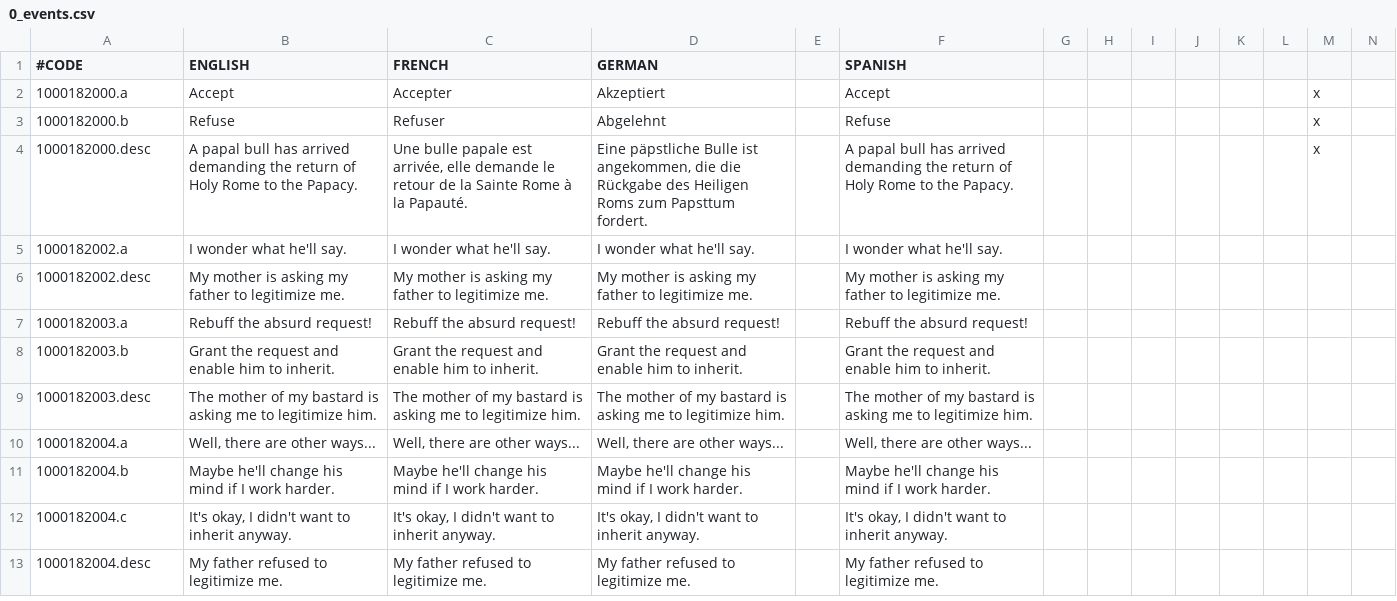
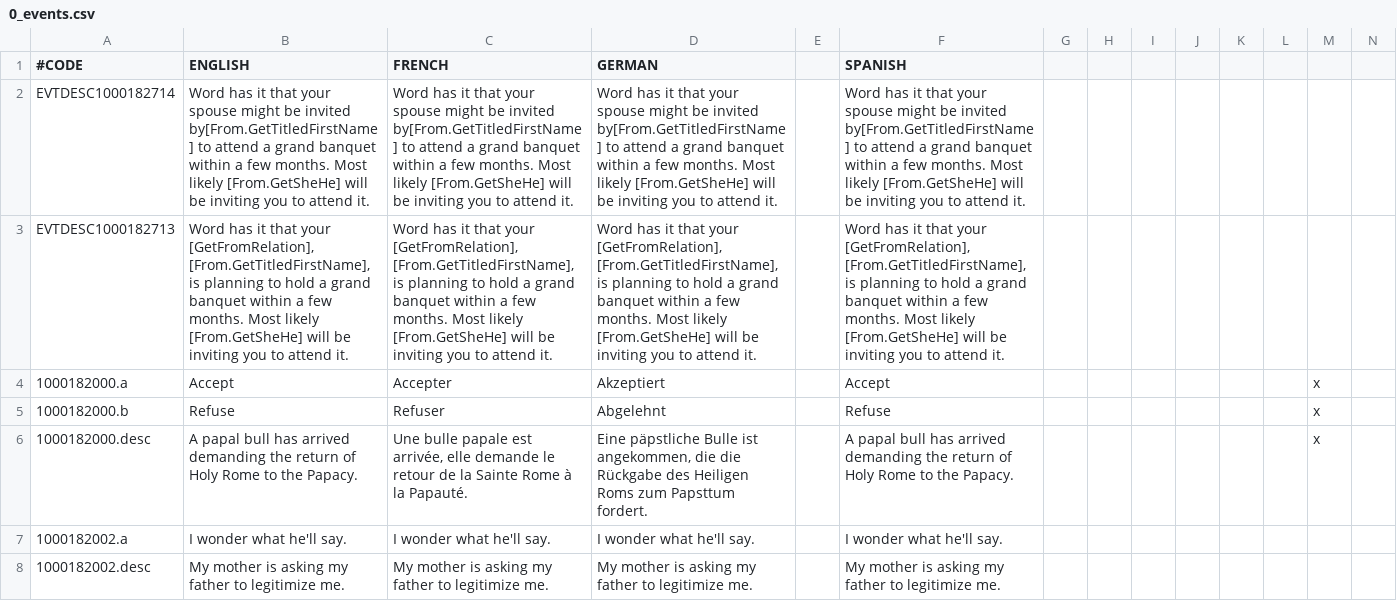
Before and after one commit to localiser/CK2Plus-Core, a CSV file: CK2Plus/localisation/0_events.csv, drawn as a sheet; only a part is shown; the shorter side is filled out with more unchanged rows; rows hold the shown columns only; the diff names each change by its address in the sheet, - before the commit and + after, or states it on an @@ line.

Commit message:
2.06.3:zeress:129 Grand Banquet Pt. 2 for #144
- Duplicate event firing bug fixed
- Expanded invitations to siblings. children and spouse's children
- Still to do for invitations: Sibling's spouses

```diff
--- a/CK2Plus/localisation/0_events.csv
+++ b/CK2Plus/localisation/0_events.csv
+row 2: EVTDESC1000182714 | Word has it that your spouse might be invited by[From.GetTitledFirstName] to attend a grand banquet within a few months. Most likely [From.GetSheHe] will be inviting you to attend it. | Word has it that your spouse might be invited by[From.GetTitledFirstName] to attend a grand banquet within a few months. Most likely [From.GetSheHe] will be inviting you to attend it. | Word has it that your spouse might be invited by[From.GetTitledFirstName] to attend a grand banquet within a few months. Most likely [From.GetSheHe] will be inviting you to attend it. |  | Word has it that your spouse might be invited by[From.GetTitledFirstName] to attend a grand banquet within a few months. Most likely [From.GetSheHe] will be inviting you to attend it.
+row 3: EVTDESC1000182713 | Word has it that your [GetFromRelation], [From.GetTitledFirstName], is planning to hold a grand banquet within a few months. Most likely [From.GetSheHe] will be inviting you to attend it. | Word has it that your [GetFromRelation], [From.GetTitledFirstName], is planning to hold a grand banquet within a few months. Most likely [From.GetSheHe] will be inviting you to attend it. | Word has it that your [GetFromRelation], [From.GetTitledFirstName], is planning to hold a grand banquet within a few months. Most likely [From.GetSheHe] will be inviting you to attend it. |  | Word has it that your [GetFromRelation], [From.GetTitledFirstName], is planning to hold a grand banquet within a few months. Most likely [From.GetSheHe] will be inviting you to attend it.
```
Also changed, not shown: CK2Plus/localisation/0_text.csv, 3 other files.
